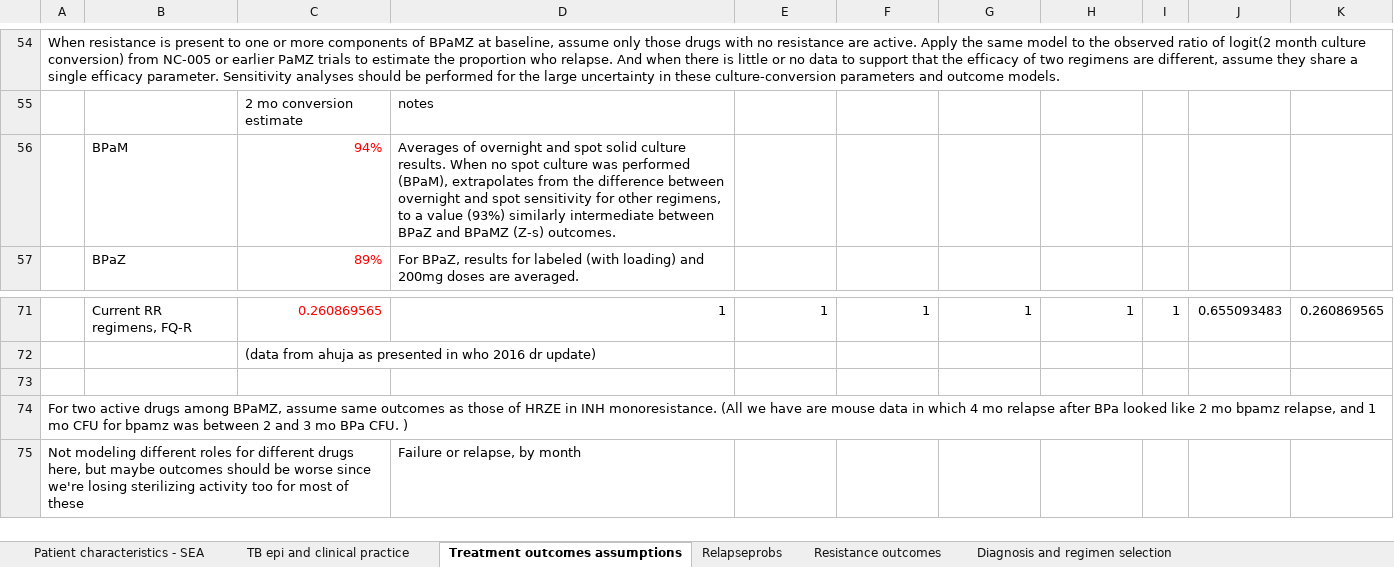
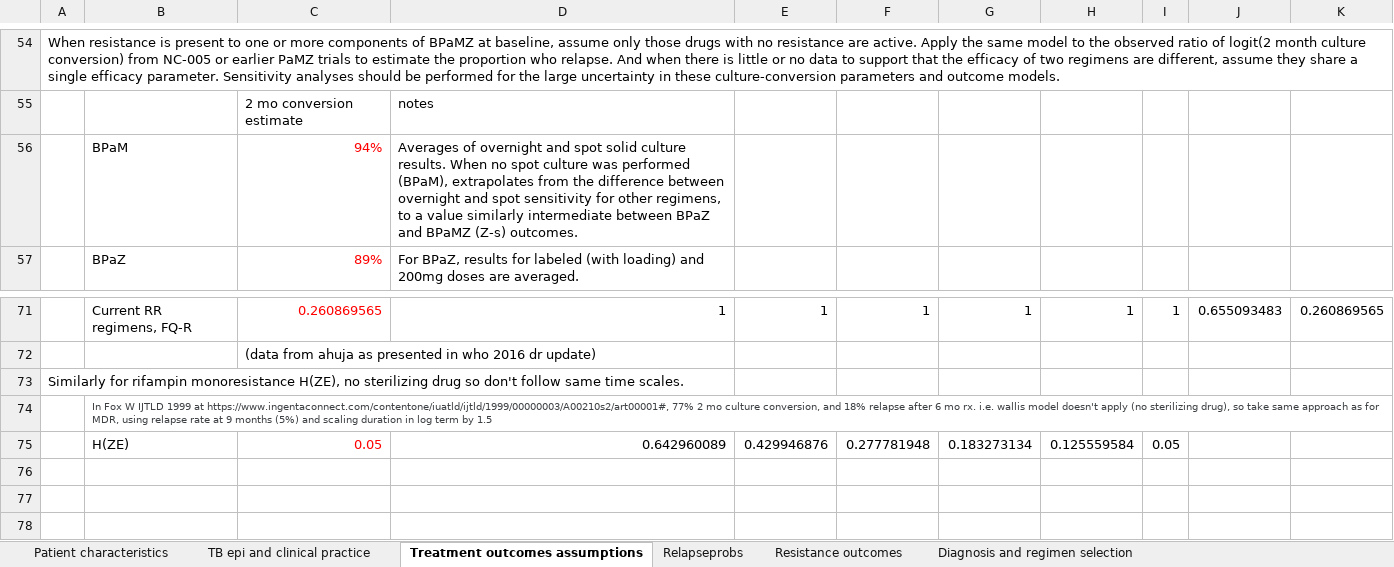
Before and after one commit to eakendall/universal, an Excel workbook: BPaMZ Xpert XDR cohort model parameters.xlsx, sheet Treatment outcomes assumptions, drawn as a sheet; only a part is shown, gaps mark what is left out; the shorter side is filled out with more unchanged rows; values as stored, in another font and other column widths than the file's, no borders; the diff names each change by its address in the sheet, - before the commit and + after, or states it on an @@ line.

Commit message:
added PZA moxi correlation, code for notifications calculations, maybe a few other small model modifications

```diff
--- a/BPaMZ Xpert XDR cohort model parameters.xlsx (sheet Treatment outcomes assumptions)
+++ b/BPaMZ Xpert XDR cohort model parameters.xlsx (sheet Treatment outcomes assumptions)
-sheet tab: Patient characteristics - SEA
+sheet tab: Patient characteristics
-D56: …a value (93%) similarly intermediate…
+D56: …a value similarly intermediate…
+row 73: Similarly for rifampin monoresistance H(ZE), no sterilizing drug so don't follow same time scales.
+row 74:  | In Fox W IJTLD 1999 at https://www.ingentaconnect.com/contentone/iuatld/ijtld/1999/00000003/A00210s2/art00001#, 77% 2 mo culture conversion, and 18% relapse after 6 mo rx. i.e. wallis model doesn't apply (no sterilizing drug), so take same approach as for MDR, using relapse rate at 9 months (5%) and scaling duration in log term by 1.5
+row 75:  | H(ZE) | 0.05 | 0.642960089 | 0.429946876 | 0.277781948 | 0.183273134 | 0.125559584 | 0.05
+row 76: (empty)
+row 77: (empty)
```
Also changed, not shown: sheet Patient characteristics, sheet TB epi and clinical practice, 4 other files.
